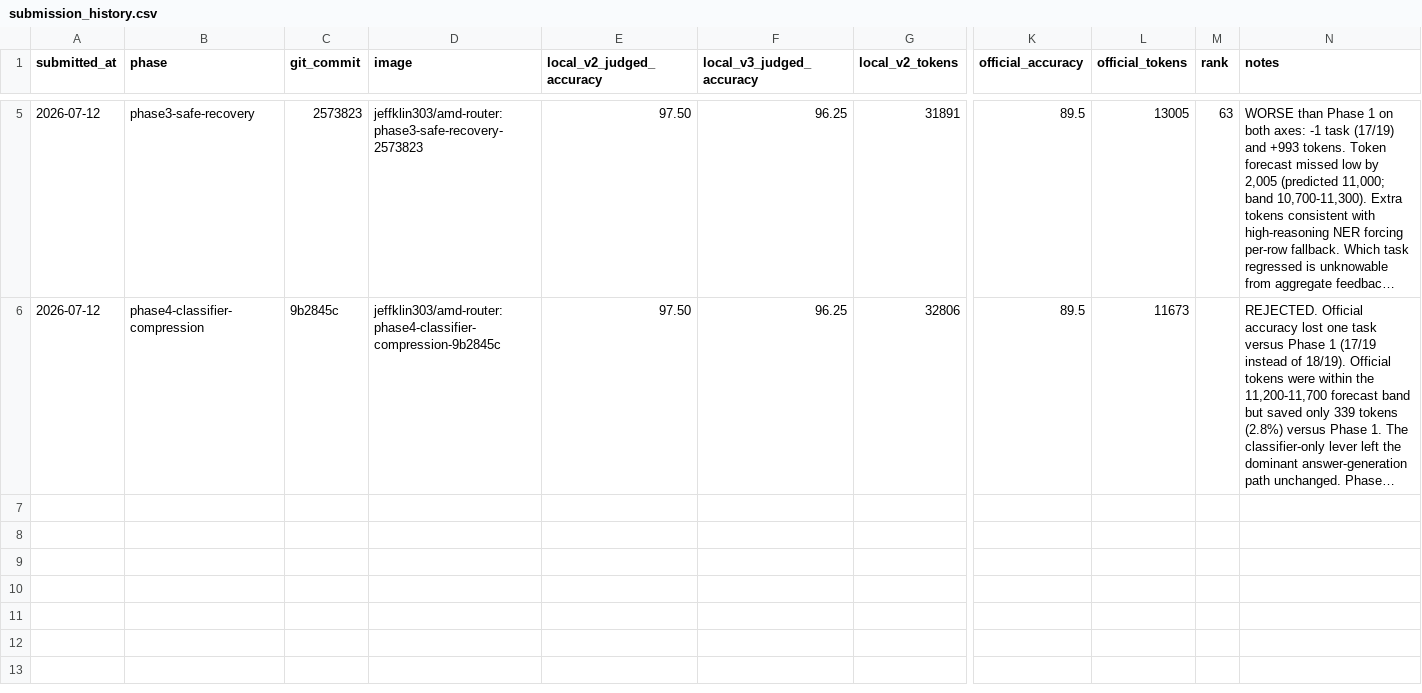
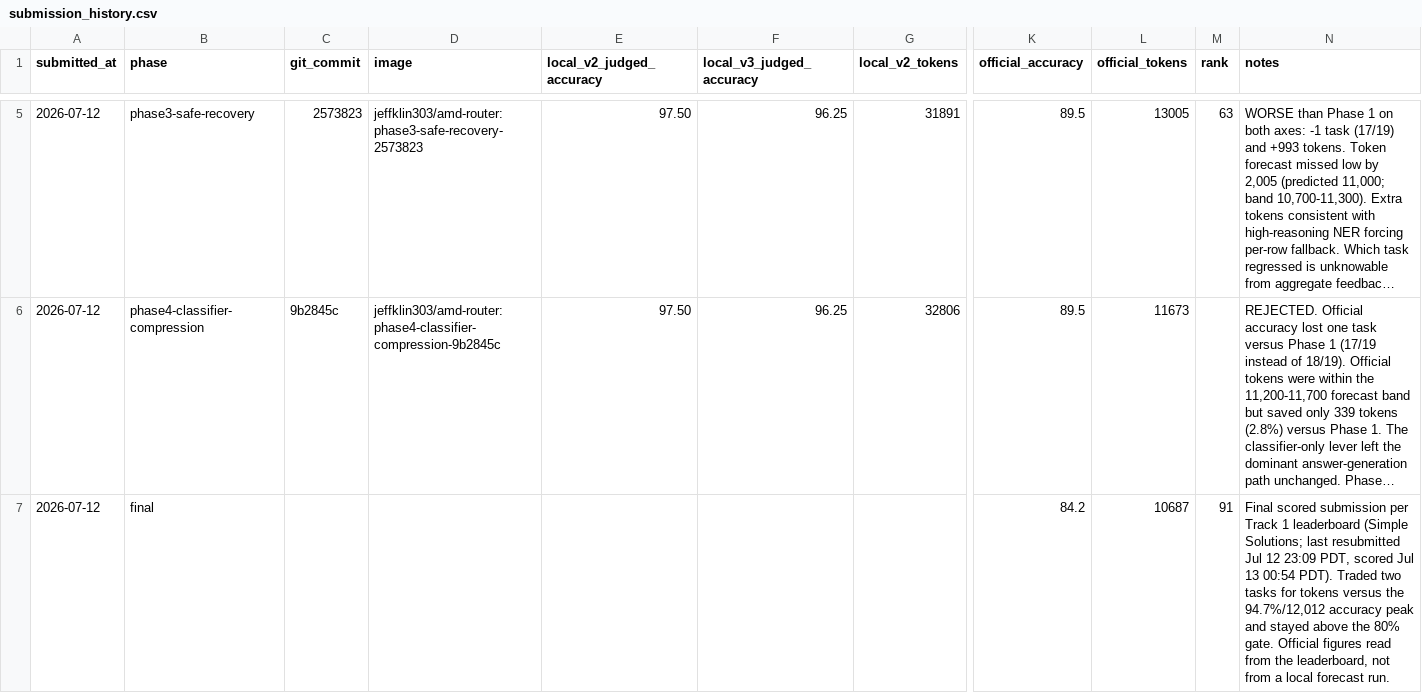
Before and after one commit to JeffLepp/Router, a CSV file: submission_history.csv, drawn as a sheet; only a part is shown, gaps mark what is left out; long unchanged cells end in …; rows hold the shown columns only; the diff names each change by its address in the sheet, - before the commit and + after, or states it on an @@ line.

```diff
--- a/submission_history.csv
+++ b/submission_history.csv
+row 7: 2026-07-12 | final |  |  |  |  |  | 84.2 | 10687 | 91 | Final scored submission per Track 1 leaderboard (Simple Solutions; last resubmitted Jul 12 23:09 PDT, scored Jul 13 00:54 PDT). Traded two tasks for tokens versus the 94.7%/12,012 accuracy peak and stayed above the 80% gate. Official figures read from the leaderboard, not from a local forecast run.
```
Also changed, not shown: 2 other files.
